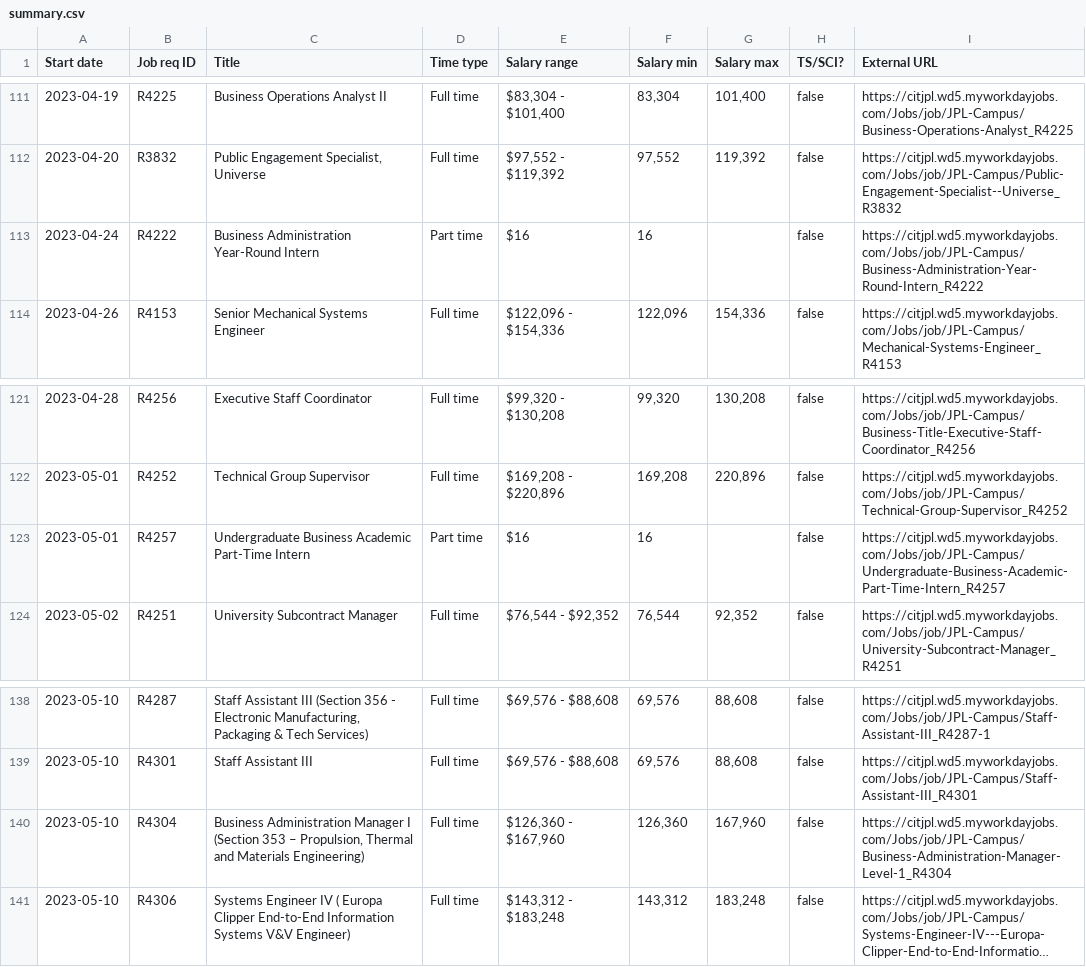
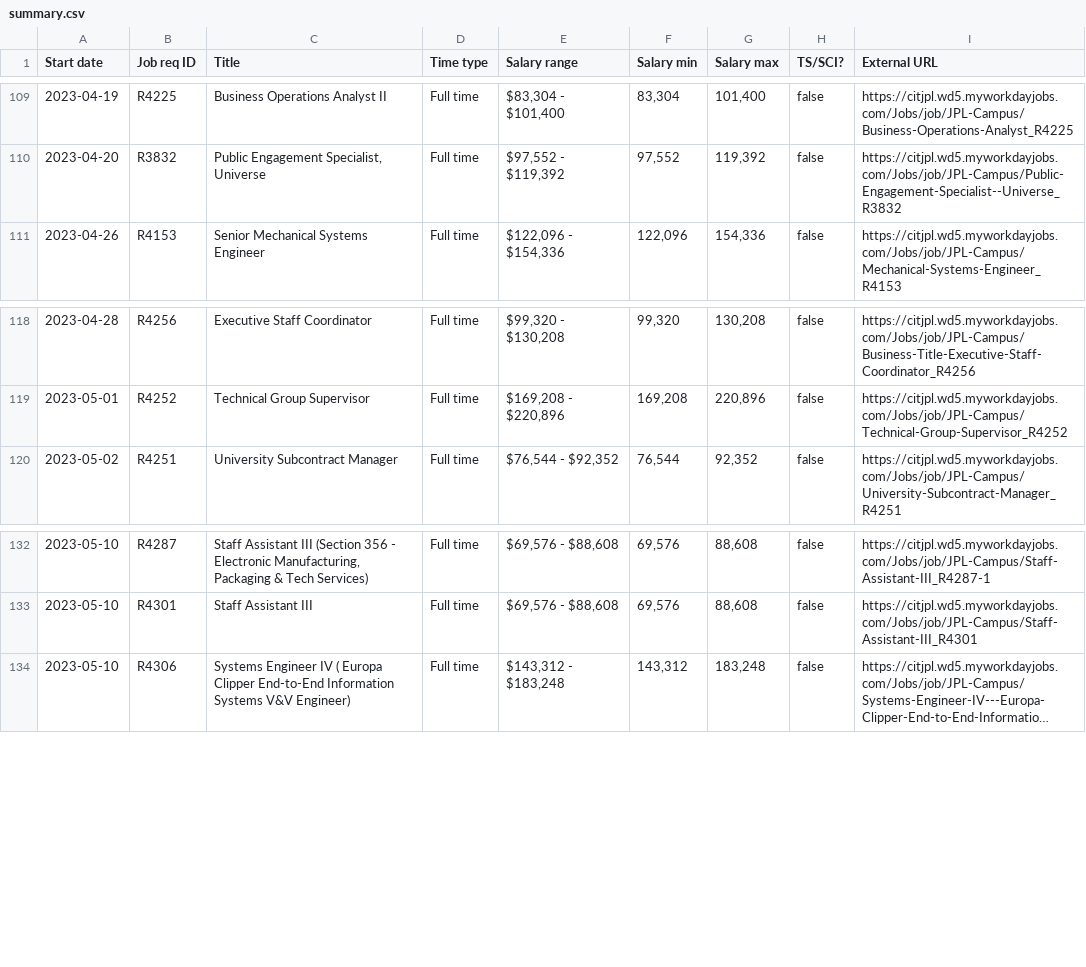
Before and after one commit to thzinc/jpl-jobs, a CSV file: data/summary.csv, drawn as a sheet; only a part is shown, gaps mark what is left out; long unchanged cells end in …; removed rows and columns are numbered as before the commit, all else as after; the diff covers the shown part only; the diff names each change by its address in the sheet, - before the commit and + after, or states it on an @@ line.

```diff
--- a/data/summary.csv
+++ b/data/summary.csv
-row 113: 2023-04-24 | R4222 | Business Administration Year-Round Intern | Part time | $16 | 16 |  | false | https://citjpl.wd5.myworkdayjobs.com/Jobs/job/JPL-Campus/Business-Administration-Year-Round-Intern_R4222
-row 123: 2023-05-01 | R4257 | Undergraduate Business Academic Part-Time Intern | Part time | $16 | 16 |  | false | https://citjpl.wd5.myworkdayjobs.com/Jobs/job/JPL-Campus/Undergraduate-Business-Academic-Part-Time-Intern_R4257
-row 140: 2023-05-10 | R4304 | Business Administration Manager I (Section 353 – Propulsion, Thermal and Materials Engineering) | Full time | $126,360 - $167,960 | 126,360 | 167,960 | false | https://citjpl.wd5.myworkdayjobs.com/Jobs/job/JPL-Campus/Business-Administration-Manager-Level-1_R4304
```
Also changed, not shown: 6 added rows and 5 removed rows elsewhere in this file.
